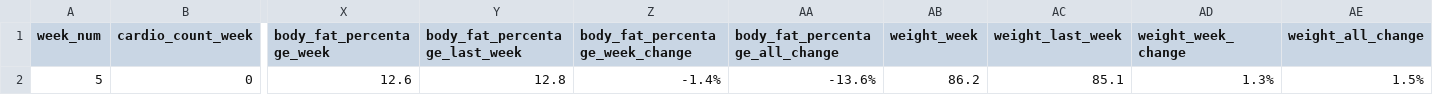
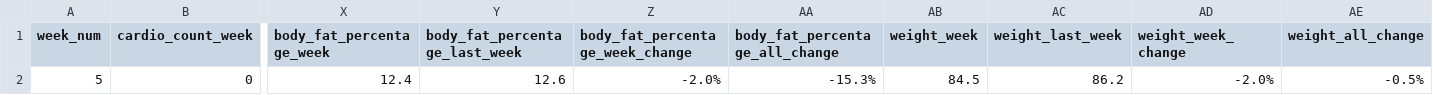
Before and after one commit to 2sp00ns/fitness-app, a CSV file: data/data.csv, drawn as a sheet; only a part is shown, gaps mark what is left out; the diff names each change by its address in the sheet, - before the commit and + after, or states it on an @@ line.

```diff
--- a/data/data.csv
+++ b/data/data.csv
-X2 (body_fat_percentage_week): 12.6
+X2 (body_fat_percentage_week): 12.4
-Y2 (body_fat_percentage_last_week): 12.8
+Y2 (body_fat_percentage_last_week): 12.6
-Z2 (body_fat_percentage_week_change): -1.4%
+Z2 (body_fat_percentage_week_change): -2.0%
-AA2 (body_fat_percentage_all_change): -13.6%
+AA2 (body_fat_percentage_all_change): -15.3%
-AB2 (weight_week): 86.2
+AB2 (weight_week): 84.5
-AC2 (weight_last_week): 85.1
+AC2 (weight_last_week): 86.2
-AD2 (weight_week_change): 1.3%
+AD2 (weight_week_change): -2.0%
-AE2 (weight_all_change): 1.5%
+AE2 (weight_all_change): -0.5%
```
